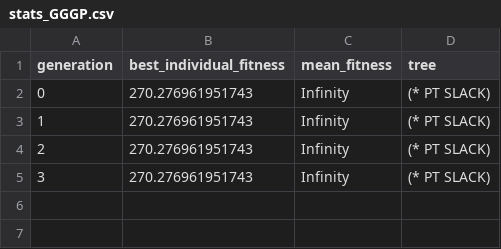
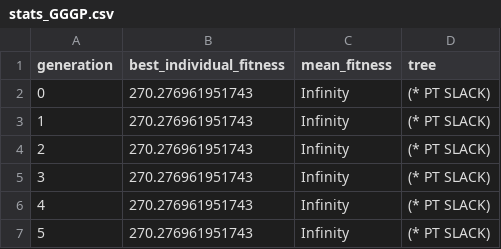
Before and after one commit to Biboy-al/baseline-489, a CSV file: src/project489/stats_GGGP.csv, drawn as a sheet.

Commit message:
feat: work for both GGGP and baseline

```diff
--- a/src/project489/stats_GGGP.csv
+++ b/src/project489/stats_GGGP.csv
@@ -5 +5,3 @@ generation,best_individual_fitness,mean_fitness,tree
 3,270.276961951743,Infinity,"(* PT SLACK)"
+4,270.276961951743,Infinity,"(* PT SLACK)"
+5,270.276961951743,Infinity,"(* PT SLACK)"
```
Also changed, not shown: 16 other files.
